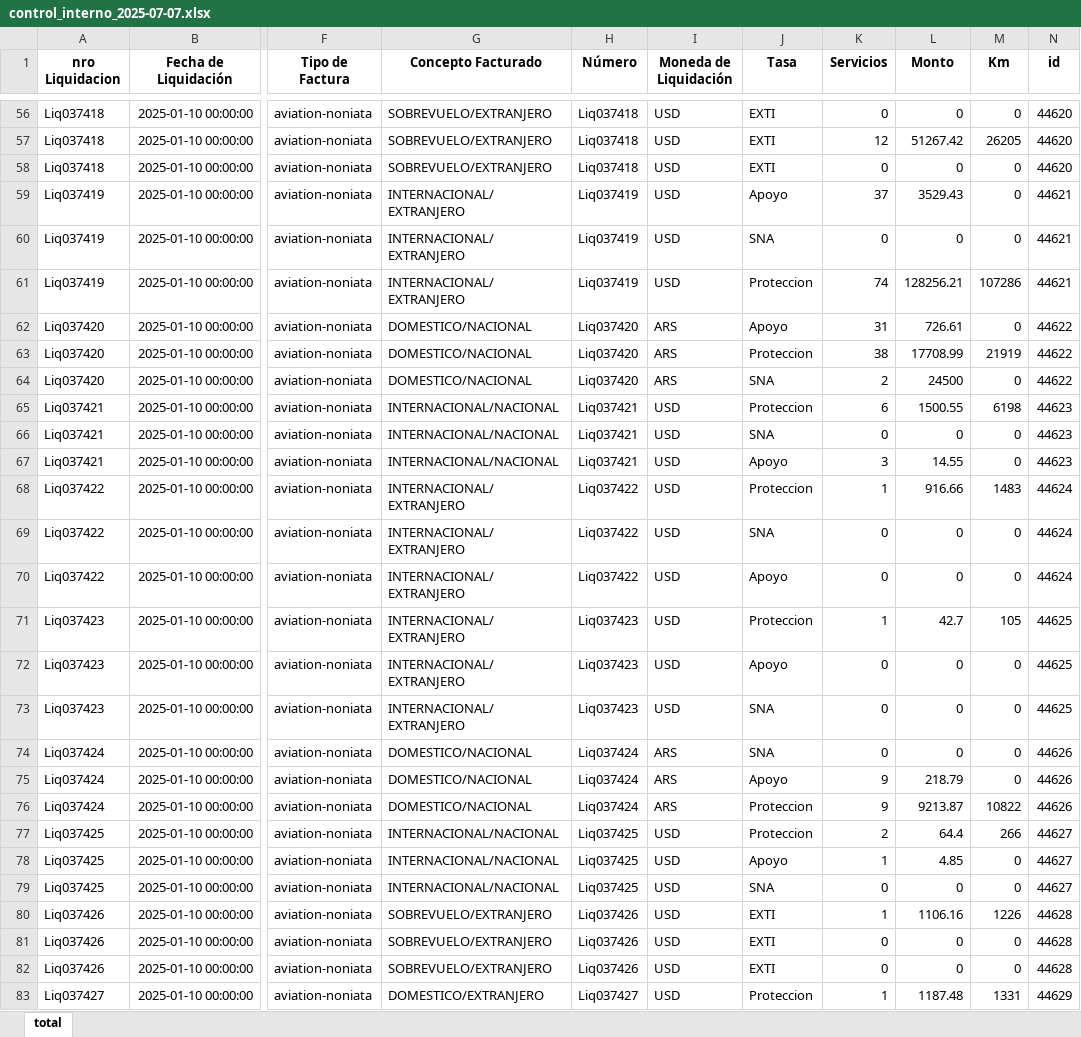
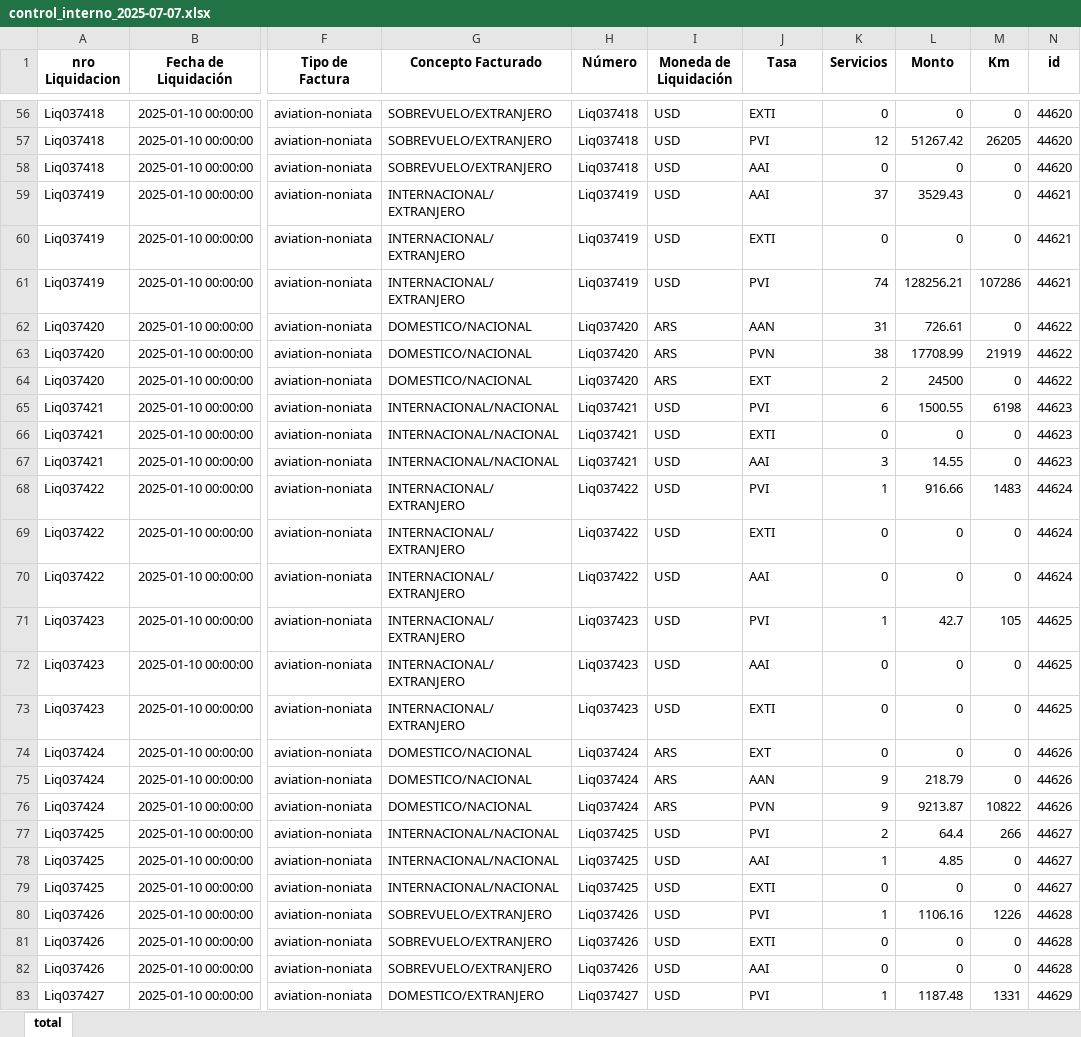
Before and after one commit to lbergaglio/facturacionMasiva, an Excel workbook: salida/control_interno_2025-07-07.xlsx, sheet total, drawn as a sheet; only a part is shown, gaps mark what is left out; values as stored, in another font and other column widths than the file's, no borders; the diff covers the shown part only; the diff names each change by its address in the sheet, - before the commit and + after, or states it on an @@ line.

Commit message:
Prueba de generación de archivo mejorado, hoja total lista

```diff
--- a/salida/control_interno_2025-07-07.xlsx (sheet total)
+++ b/salida/control_interno_2025-07-07.xlsx (sheet total)
-J57 (Tasa): EXTI
+J57 (Tasa): PVI
-J58 (Tasa): EXTI
+J58 (Tasa): AAI
-J59 (Tasa): Apoyo
+J59 (Tasa): AAI
-J60 (Tasa): SNA
+J60 (Tasa): EXTI
-J61 (Tasa): Proteccion
+J61 (Tasa): PVI
-J62 (Tasa): Apoyo
+J62 (Tasa): AAN
-J63 (Tasa): Proteccion
+J63 (Tasa): PVN
-J64 (Tasa): SNA
+J64 (Tasa): EXT
-J65 (Tasa): Proteccion
+J65 (Tasa): PVI
-J66 (Tasa): SNA
+J66 (Tasa): EXTI
-J67 (Tasa): Apoyo
+J67 (Tasa): AAI
-J68 (Tasa): Proteccion
+J68 (Tasa): PVI
-J69 (Tasa): SNA
+J69 (Tasa): EXTI
-J70 (Tasa): Apoyo
+J70 (Tasa): AAI
-J71 (Tasa): Proteccion
+J71 (Tasa): PVI
-J72 (Tasa): Apoyo
+J72 (Tasa): AAI
-J73 (Tasa): SNA
+J73 (Tasa): EXTI
-J74 (Tasa): SNA
+J74 (Tasa): EXT
-J75 (Tasa): Apoyo
+J75 (Tasa): AAN
-J76 (Tasa): Proteccion
+J76 (Tasa): PVN
-J77 (Tasa): Proteccion
+J77 (Tasa): PVI
-J78 (Tasa): Apoyo
+J78 (Tasa): AAI
-J79 (Tasa): SNA
+J79 (Tasa): EXTI
-J80 (Tasa): EXTI
+J80 (Tasa): PVI
-J82 (Tasa): EXTI
+J82 (Tasa): AAI
-J83 (Tasa): Proteccion
+J83 (Tasa): PVI
```
Also changed, not shown: 1664 edited cells elsewhere in this sheet, 1 other file.
